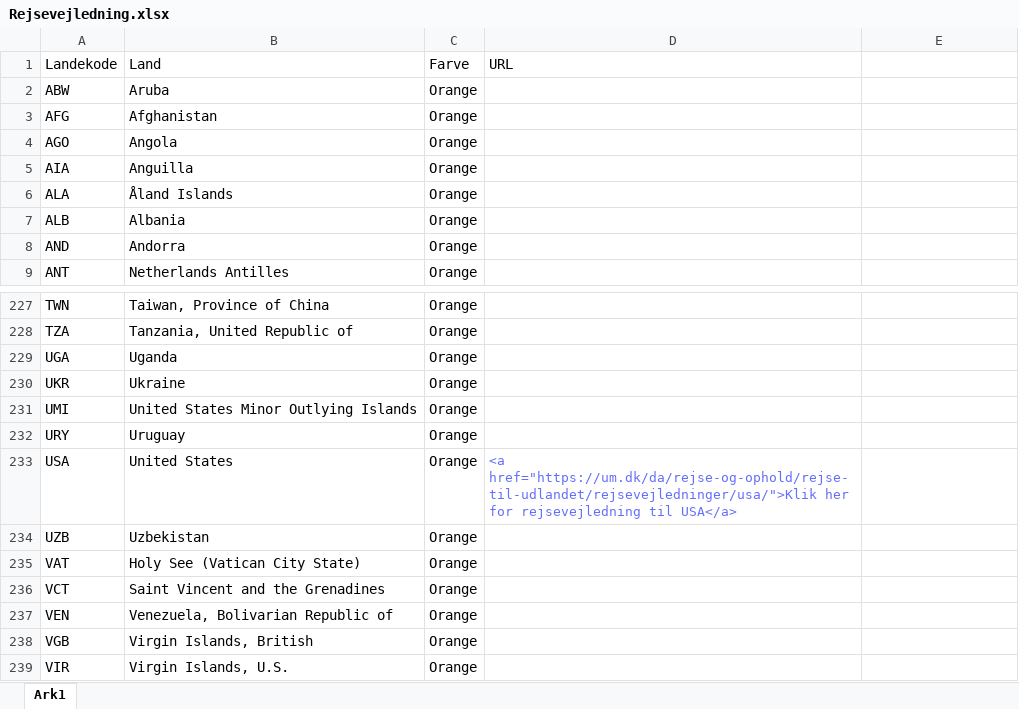
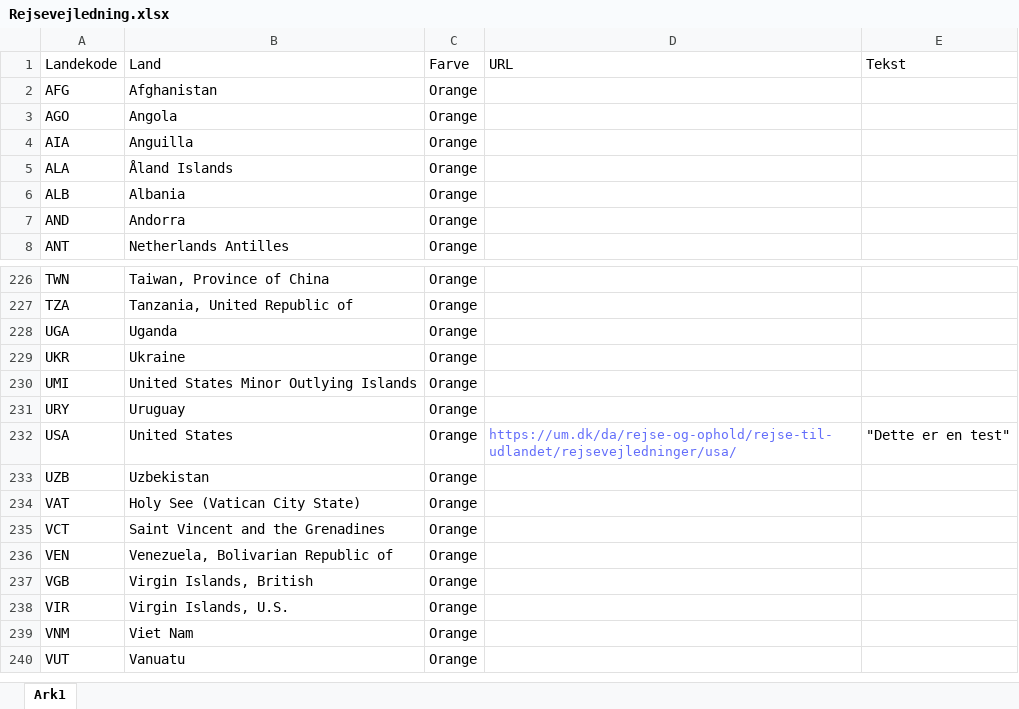
Before and after one commit to mije11al/dash-ejt, an Excel workbook: Data/Rejsevejledning.xlsx, sheet Ark1, drawn as a sheet; only a part is shown, gaps mark what is left out; the shorter side is filled out with more unchanged rows; values as stored, in another font and other column widths than the file's, no borders; removed rows and columns are numbered as before the commit, all else as after; the diff names each change by its address in the sheet, - before the commit and + after, or states it on an @@ line.

```diff
--- a/Data/Rejsevejledning.xlsx (sheet Ark1)
+++ b/Data/Rejsevejledning.xlsx (sheet Ark1)
-E1: (empty)
+E1: Tekst
-row 2: ABW | Aruba | Orange
-D232: <a href="https://um.dk/da/rejse-og-ophold/rejse-til-udlandet/rejsevejledninger/usa/">Klik her for rejsevejledning til USA</a>
+D232: https://um.dk/da/rejse-og-ophold/rejse-til-udlandet/rejsevejledninger/usa/
-E232: (empty)
+E232: "Dette er en test"
```
Also changed, not shown: 15 other files.
